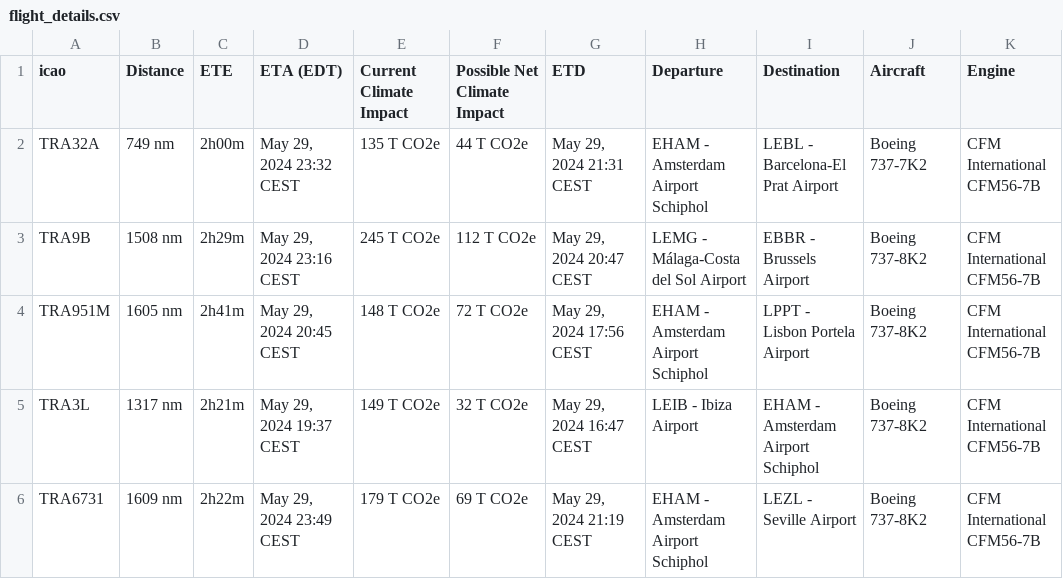
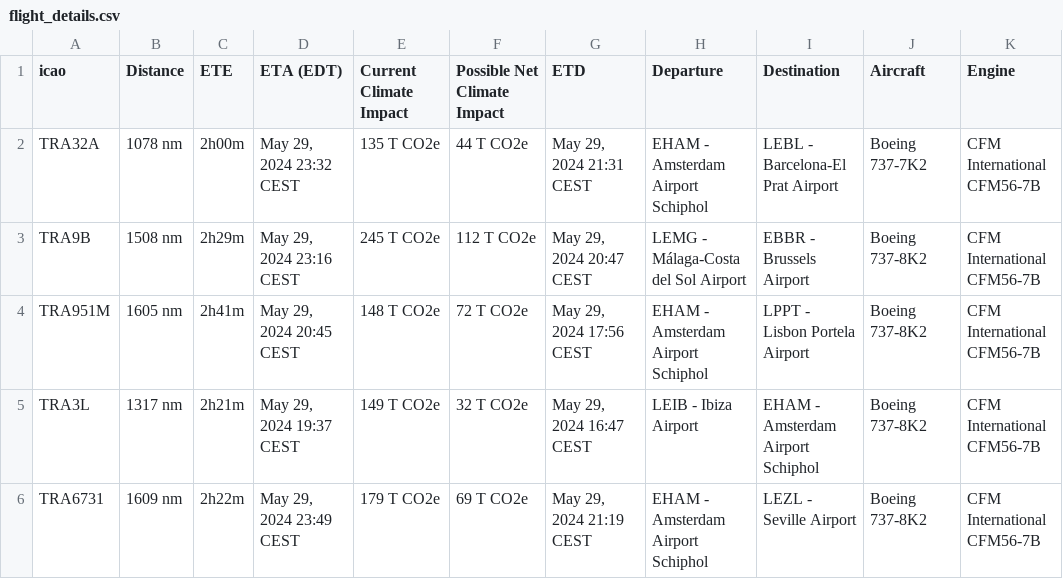
Before and after one commit to NuruzadeOmar/test-geojson, a CSV file: flight_details.csv, drawn as a sheet.

Commit message:
Update flight_details.csv

```diff
--- a/flight_details.csv
+++ b/flight_details.csv
@@ -1,3 +1,3 @@
 icao,Distance,ETE,ETA (EDT),Current Climate Impact,Possible Net Climate Impact,ETD,Departure,Destination,Aircraft,Engine
-TRA32A,749 nm, 2h00m,"May 29, 2024 23:32 CEST",135 T CO2e,44 T CO2e,"May 29, 2024 21:31 CEST",EHAM - Amsterdam Airport Schiphol,LEBL - Barcelona-El Prat Airport,Boeing 737-7K2,CFM International CFM56-7B
+TRA32A,1078 nm, 2h00m,"May 29, 2024 23:32 CEST",135 T CO2e,44 T CO2e,"May 29, 2024 21:31 CEST",EHAM - Amsterdam Airport Schiphol,LEBL - Barcelona-El Prat Airport,Boeing 737-7K2,CFM International CFM56-7B
 TRA9B,1508 nm, 2h29m,"May 29, 2024 23:16 CEST",245 T CO2e,112 T CO2e,"May 29, 2024 20:47 CEST",LEMG - Málaga-Costa del Sol Airport,EBBR - Brussels Airport,Boeing 737-8K2,CFM International CFM56-7B
```
